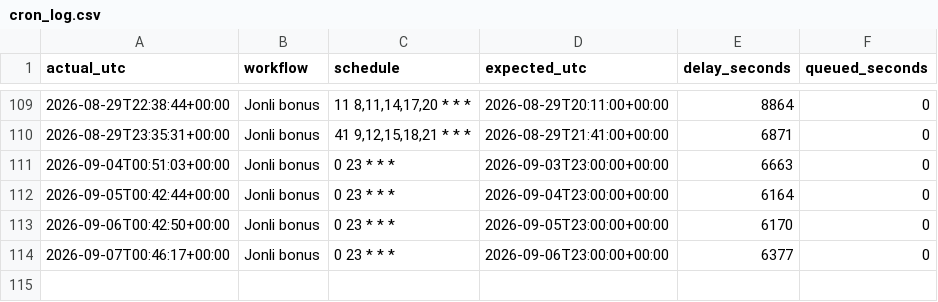
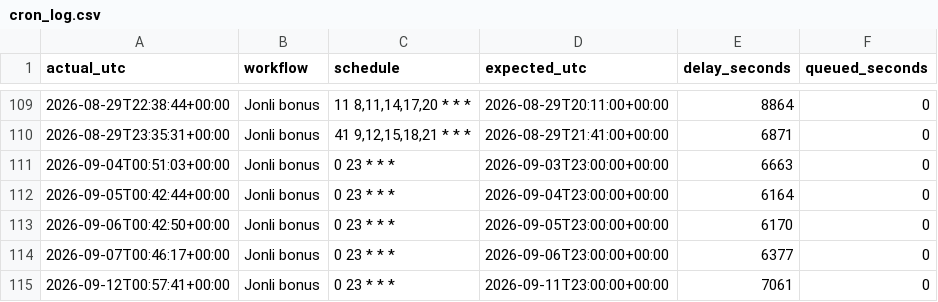
Before and after one commit to Ilkhomjoon/FPLUzbekistan, a CSV file: data/cron_log.csv, drawn as a sheet; only a part is shown, gaps mark what is left out.

```diff
--- a/data/cron_log.csv
+++ b/data/cron_log.csv
@@ -114 +114,2 @@ actual_utc,workflow,schedule,expected_utc,delay_seconds,queued_seconds
 2026-09-07T00:46:17+00:00,Jonli bonus,0 23 * * *,2026-09-06T23:00:00+00:00,6377,0
+2026-09-12T00:57:41+00:00,Jonli bonus,0 23 * * *,2026-09-11T23:00:00+00:00,7061,0
```
